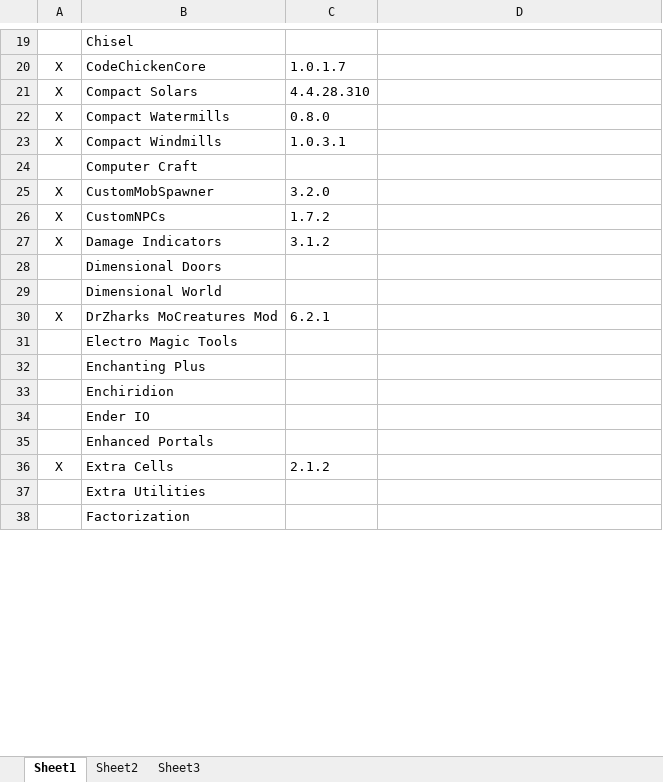
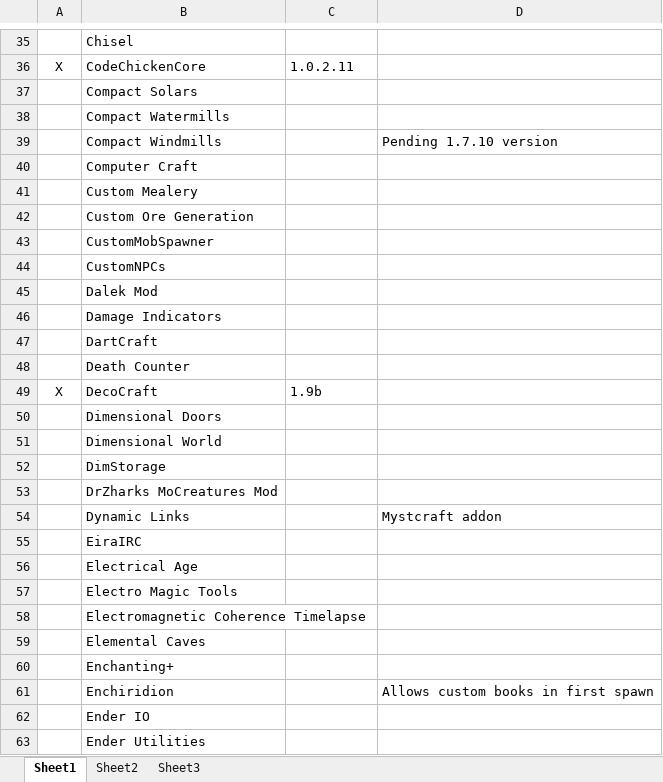
Before and after one commit to RemTM/RemTModPack_V3, an Excel workbook: Mod List.xlsx, sheet Sheet1, drawn as a sheet; only a part is shown, gaps mark what is left out; the shorter side is filled out with more unchanged rows; values as stored, in another font and other column widths than the file's, no borders; addresses are those after the commit; the diff covers the shown part only; the diff names each change by its address in the sheet, - before the commit and + after, or states it on an @@ line.

```diff
--- a/Mod List.xlsx (sheet Sheet1)
+++ b/Mod List.xlsx (sheet Sheet1)
-C36: 1.0.1.7
+C36: 1.0.2.11
-A37:A39: X
+A37:A39: (empty)
-C37: 4.4.28.310
+C37: (empty)
-C38: 0.8.0
+C38: (empty)
-C39: 1.0.3.1
+C39: (empty)
-D39: (empty)
+D39: Pending 1.7.10 version
+row 41:  | Custom Mealery
+row 42:  | Custom Ore Generation
-A43:A44: X
+A43:A44: (empty)
-C43: 3.2.0
+C43: (empty)
-C44: 1.7.2
+C44: (empty)
+row 45:  | Dalek Mod
-A46: X
+A46: (empty)
-C46: 3.1.2
+C46: (empty)
+row 47:  | DartCraft
+row 48:  | Death Counter
+row 49: X | DecoCraft | 1.9b
+row 52:  | DimStorage
-A53: X
+A53: (empty)
-C53: 6.2.1
+C53: (empty)
+row 54:  | Dynamic Links |  | Mystcraft addon
+row 55:  | EiraIRC
+row 56:  | Electrical Age
-B58: Enchanting Plus
+B58: Electromagnetic Coherence Timelapse
+row 59:  | Elemental Caves
+row 60:  | Enchanting+
-D61: (empty)
+D61: Allows custom books in first spawn
+row 63:  | Ender Utilities
```
Also changed, not shown: 103 added rows and 74 edited cells elsewhere in this sheet, 13 other files.
